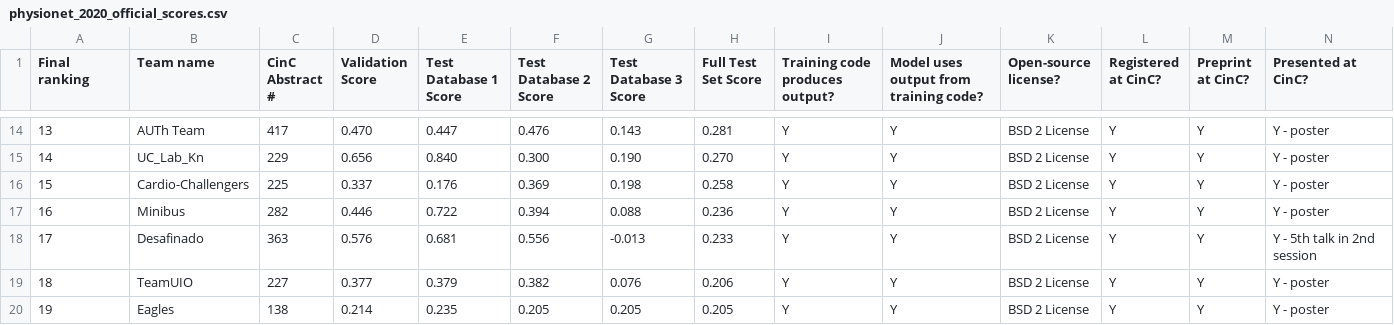
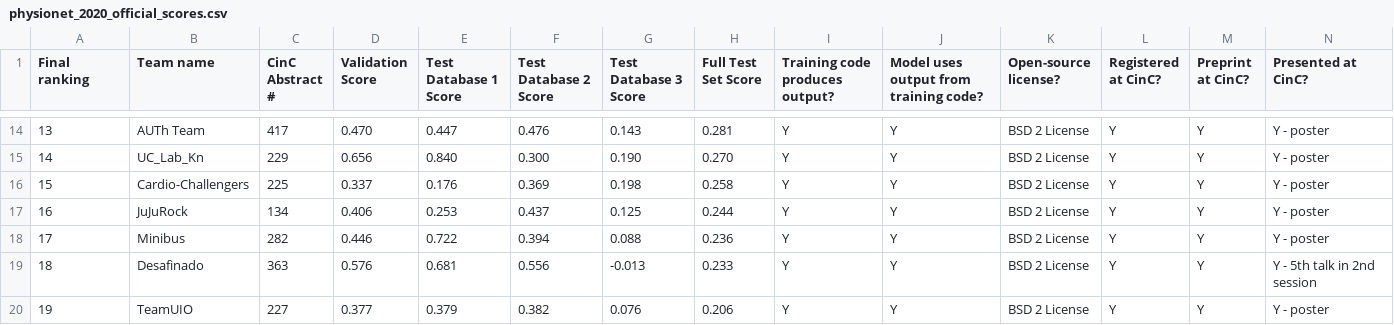
Before and after one commit to physionetchallenges/evaluation-2020, a CSV file: Results/physionet_2020_official_scores.csv, drawn as a sheet; only a part is shown, gaps mark what is left out; the shorter side is filled out with more unchanged rows; addresses are those after the commit; rows hold the shown columns only; the diff names each change by its address in the sheet, - before the commit and + after, or states it on an @@ line.

Commit message:
Update physionet_2020_official_scores.csv

```diff
--- a/Results/physionet_2020_official_scores.csv
+++ b/Results/physionet_2020_official_scores.csv
+row 17: 16 | JuJuRock | 134 | 0.406 | 0.253 | 0.437 | 0.125 | 0.244 | Y | Y | BSD 2 License | Y | Y | Y - poster
@@ column A (Final ranking) renumbered from row 18 down @@
```
